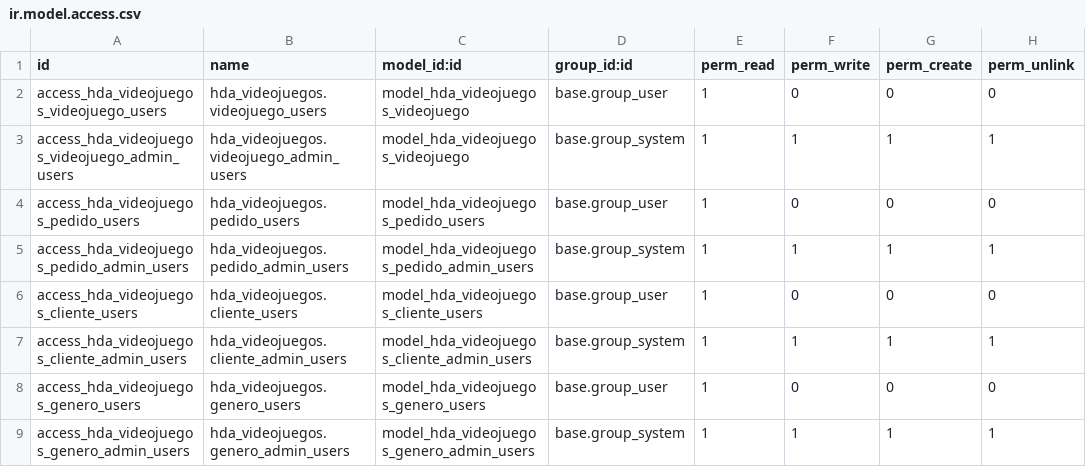
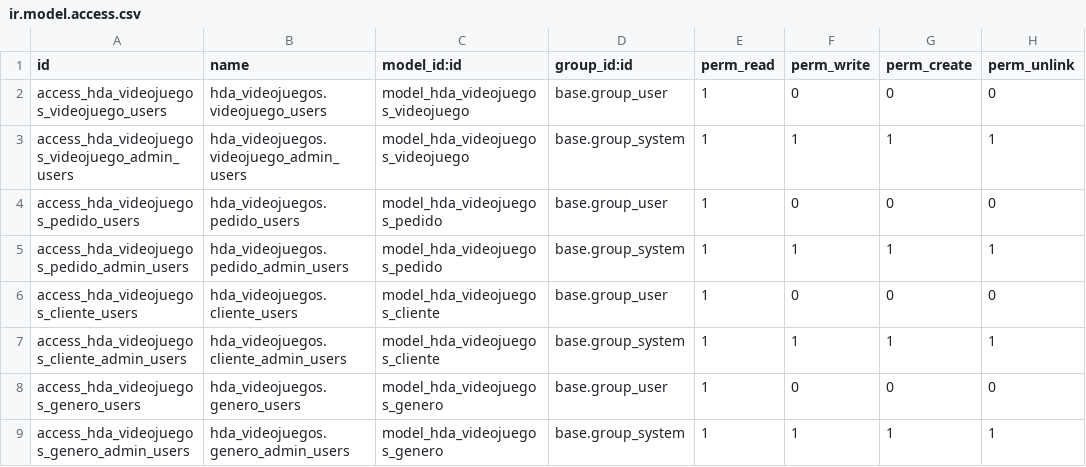
Before and after one commit to hugo044/SGE-odoo-dev-18-h, a CSV file: odoo/addons/hda_videojuegos/security/ir.model.access.csv, drawn as a sheet.

Commit message:
Establecemos permisos

```diff
--- a/odoo/addons/hda_videojuegos/security/ir.model.access.csv
+++ b/odoo/addons/hda_videojuegos/security/ir.model.access.csv
@@ -3,7 +3,7 @@ access_hda_videojuegos_videojuego_users,hda_videojuegos.videojuego_users,model_h
 access_hda_videojuegos_videojuego_admin_users,hda_videojuegos.videojuego_admin_users,model_hda_videojuegos_videojuego,base.group_system,1,1,1,1
-access_hda_videojuegos_pedido_users,hda_videojuegos.pedido_users,model_hda_videojuegos_pedido_users,base.group_user,1,0,0,0
-access_hda_videojuegos_pedido_admin_users,hda_videojuegos.pedido_admin_users,model_hda_videojuegos_pedido_admin_users,base.group_system,1,1,1,1
-access_hda_videojuegos_cliente_users,hda_videojuegos.cliente_users,model_hda_videojuegos_cliente_users,base.group_user,1,0,0,0
-access_hda_videojuegos_cliente_admin_users,hda_videojuegos.cliente_admin_users,model_hda_videojuegos_cliente_admin_users,base.group_system,1,1,1,1
-access_hda_videojuegos_genero_users,hda_videojuegos.genero_users,model_hda_videojuegos_genero_users,base.group_user,1,0,0,0
-access_hda_videojuegos_genero_admin_users,hda_videojuegos.genero_admin_users,model_hda_videojuegos_genero_admin_users,base.group_system,1,1,1,1
+access_hda_videojuegos_pedido_users,hda_videojuegos.pedido_users,model_hda_videojuegos_pedido,base.group_user,1,0,0,0
+access_hda_videojuegos_pedido_admin_users,hda_videojuegos.pedido_admin_users,model_hda_videojuegos_pedido,base.group_system,1,1,1,1
+access_hda_videojuegos_cliente_users,hda_videojuegos.cliente_users,model_hda_videojuegos_cliente,base.group_user,1,0,0,0
+access_hda_videojuegos_cliente_admin_users,hda_videojuegos.cliente_admin_users,model_hda_videojuegos_cliente,base.group_system,1,1,1,1
+access_hda_videojuegos_genero_users,hda_videojuegos.genero_users,model_hda_videojuegos_genero,base.group_user,1,0,0,0
+access_hda_videojuegos_genero_admin_users,hda_videojuegos.genero_admin_users,model_hda_videojuegos_genero,base.group_system,1,1,1,1
```
